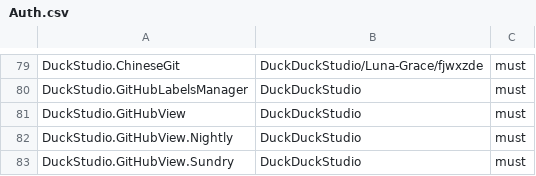
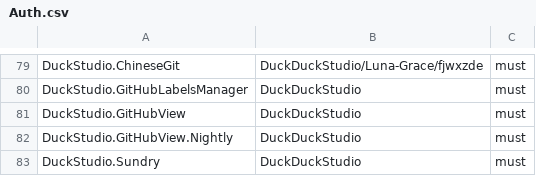
Before and after one commit to acecacetoyo/winget-pkgs, a CSV file: Tools/Auth.csv, drawn as a sheet; only a part is shown, gaps mark what is left out.

Commit message:
fix: Correct the wrong identifier in Auth.csv (#234353)

```diff
--- a/Tools/Auth.csv
+++ b/Tools/Auth.csv
@@ -82,2 +82,2 @@ DuckStudio.GitHubView,DuckDuckStudio,must
 DuckStudio.GitHubView.Nightly,DuckDuckStudio,must
-DuckStudio.GitHubView.Sundry,DuckDuckStudio,must
+DuckStudio.Sundry,DuckDuckStudio,must
```
